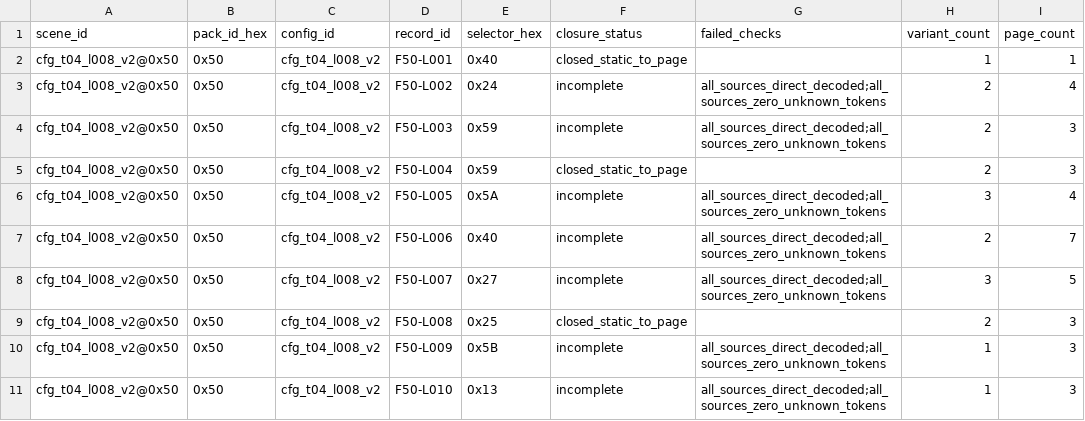
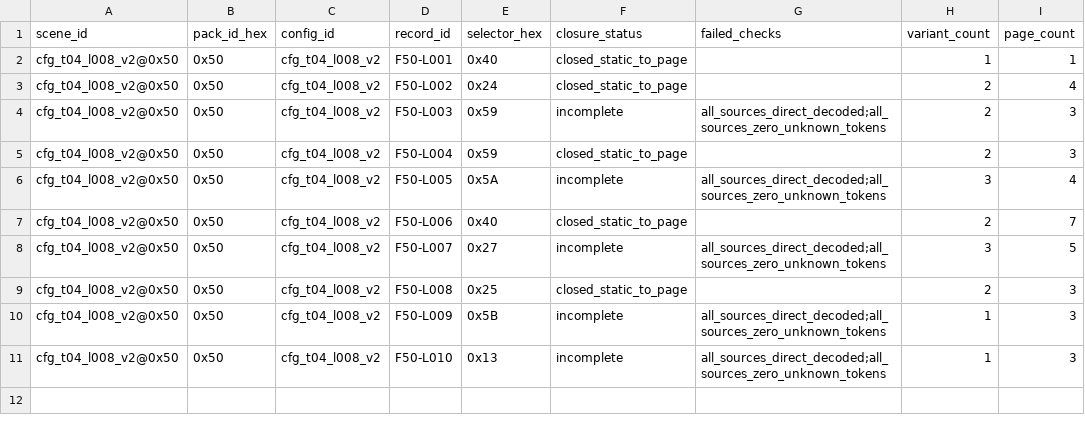
Before and after one commit to zin1985/shinmomo, a CSV file: data/npc_display/static_actor_dialogue_closure_20261002.csv, drawn as a sheet; only a part is shown; the diff names each change by its address in the sheet, - before the commit and + after, or states it on an @@ line.

```diff
--- a/data/npc_display/static_actor_dialogue_closure_20261002.csv
+++ b/data/npc_display/static_actor_dialogue_closure_20261002.csv
-F3 (closure_status): incomplete
+F3 (closure_status): closed_static_to_page
-G3 (failed_checks): all_sources_direct_decoded;all_sources_zero_unknown_tokens
+G3 (failed_checks): (empty)
-F7 (closure_status): incomplete
+F7 (closure_status): closed_static_to_page
-G7 (failed_checks): all_sources_direct_decoded;all_sources_zero_unknown_tokens
+G7 (failed_checks): (empty)
```
Also changed, not shown: data/dialogue/family50_canonical_direct_decode_20260930.csv, data/npc_display/static_actor_dialogue_sequence_pages_20260930.csv, 6 other files.
